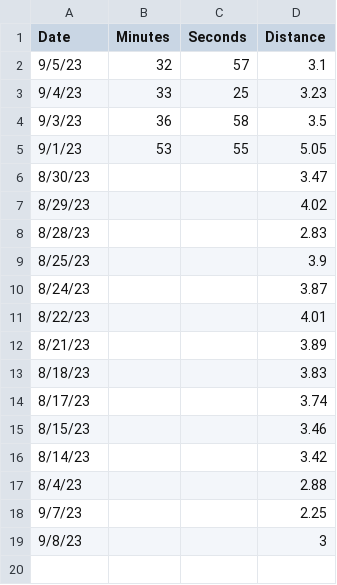
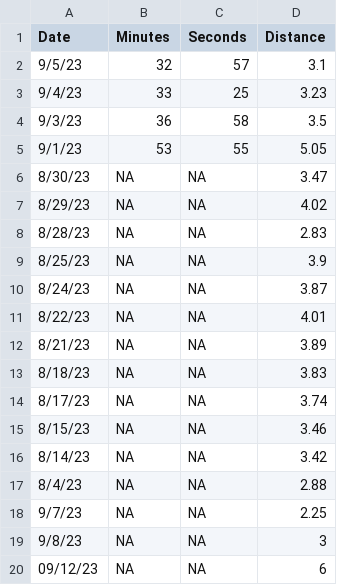
Before and after one commit to diazrenata/cautious-engine, a CSV file: data_branch/runs.csv, drawn as a sheet; the diff names each change by its address in the sheet, - before the commit and + after, or states it on an @@ line.

```diff
--- a/data_branch/runs.csv
+++ b/data_branch/runs.csv
-B6:B19 (Minutes): (empty)
+B6:B19 (Minutes): NA
-C6:C19 (Seconds): (empty)
+C6:C19 (Seconds): NA
+row 20: 09/12/23 | NA | NA | 6
```
Also changed, not shown: 1 other file.
